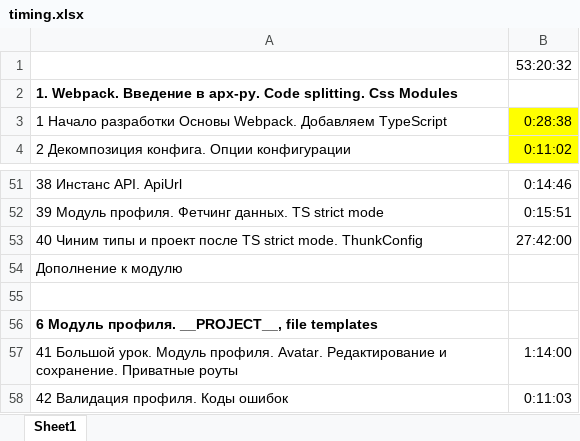
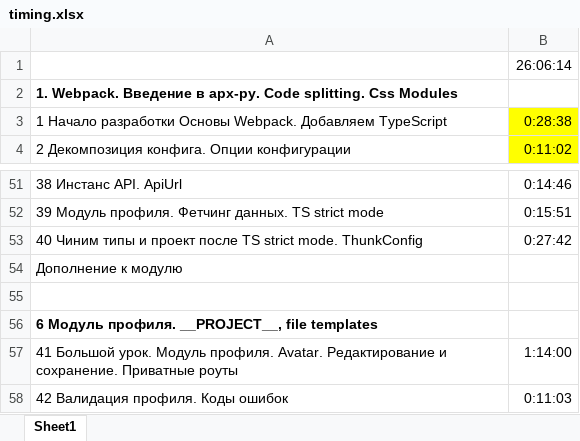
Before and after one commit to rizespb/SP-UlbiTV-Project, an Excel workbook: timing.xlsx, sheet Sheet1, drawn as a sheet; only a part is shown, gaps mark what is left out; values as stored, in another font and other column widths than the file's, no borders; the diff names each change by its address in the sheet, - before the commit and + after, or states it on an @@ line.

```diff
--- a/timing.xlsx (sheet Sheet1)
+++ b/timing.xlsx (sheet Sheet1)
-B1: 53:20:32
+B1: 26:06:14
-B53: 27:42:00
+B53: 0:27:42
```
Also changed, not shown: 6 other files.
